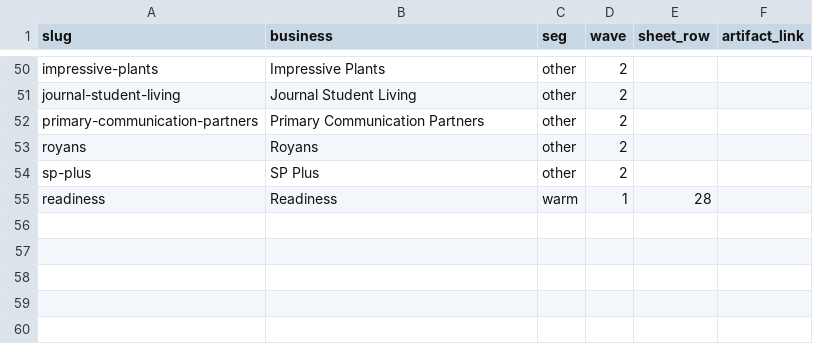
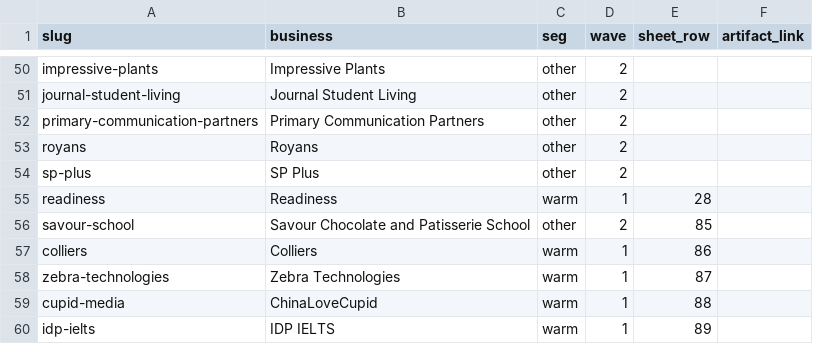
Before and after one commit to sarahb2025/search-check.aieconomy.ai, a CSV file: pages.csv, drawn as a sheet; only a part is shown, gaps mark what is left out; the diff names each change by its address in the sheet, - before the commit and + after, or states it on an @@ line.

```diff
--- a/pages.csv
+++ b/pages.csv
+row 56: savour-school | Savour Chocolate and Patisserie School | other | 2 | 85
+row 57: colliers | Colliers | warm | 1 | 86
+row 58: zebra-technologies | Zebra Technologies | warm | 1 | 87
+row 59: cupid-media | ChinaLoveCupid | warm | 1 | 88
+row 60: idp-ielts | IDP IELTS | warm | 1 | 89
```
Also changed, not shown: 10 other files.
